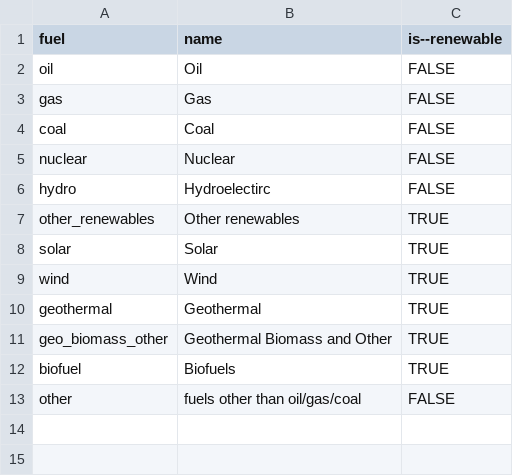
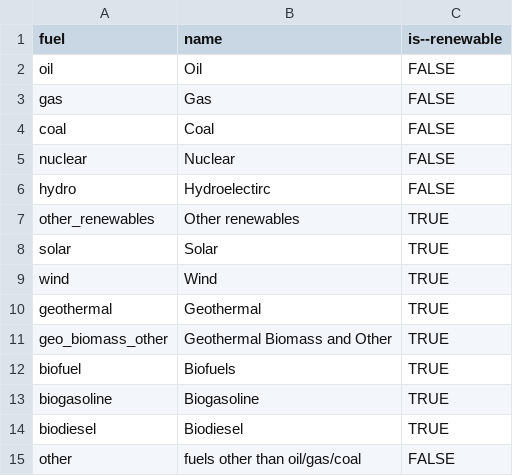
Before and after one commit to open-numbers/ddf--bp--energy, a CSV file: ddf--entities--fuel.csv, drawn as a sheet.

Commit message:
Corrected fuels.csv

```diff
--- a/ddf--entities--fuel.csv
+++ b/ddf--entities--fuel.csv
@@ -12,2 +12,4 @@ geo_biomass_other,Geothermal Biomass and Other,TRUE
 biofuel,Biofuels,TRUE
+biogasoline,Biogasoline,TRUE
+biodiesel,Biodiesel,TRUE
 other,fuels other than oil/gas/coal,FALSE
```
Also changed, not shown: 2 other files.
